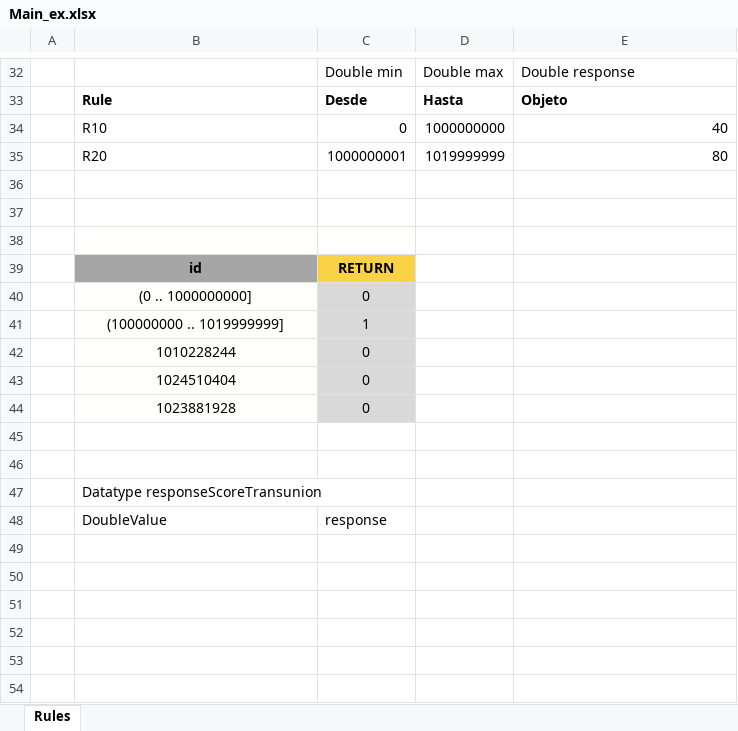
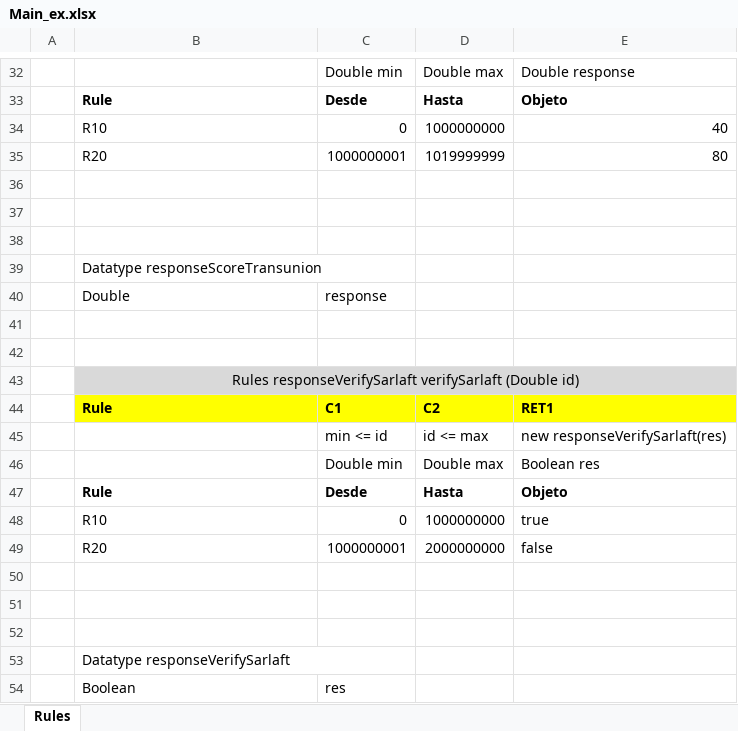
Before and after one commit to pujaesprojects/otdesign, an Excel workbook: DESIGN/rules/ExternalSources/Main_ex.xlsx, sheet Rules, drawn as a sheet; only a part is shown, gaps mark what is left out; values as stored, in another font and other column widths than the file's, no borders; removed rows and columns are numbered as before the commit, all else as after; the diff names each change by its address in the sheet, - before the commit and + after, or states it on an @@ line.

Commit message:
add verifySarlaft Author: DEFAULT. Type: SAVE.

```diff
--- a/DESIGN/rules/ExternalSources/Main_ex.xlsx (sheet Rules)
+++ b/DESIGN/rules/ExternalSources/Main_ex.xlsx (sheet Rules)
-B38:C38 fill: #FFFFFE
+B38:C38 fill: none
-row 39:  | id | RETURN
-row 40:  | (0 .. 1000000000] | 0
-row 41:  | (100000000 .. 1019999999] | 1
-row 42:  | 1010228244 | 0
-row 43:  | 1024510404 | 0
-row 44:  | 1023881928 | 0
+row 39:  | Datatype responseScoreTransunion
+row 40:  | Double | response
-B43: Datatype responseScoreTransunion
+B43: Rules responseVerifySarlaft verifySarlaft (Double id)
-B43:E43 fill: none
+B43:E43 fill: #D9D9D9
-B43 alignment: left
+B43 alignment: center
-B47:C47 merged
+B43:E43 merged
+row 44:  | Rule | C1 | C2 | RET1
+row 45:  |  | min <= id | id <= max | new responseVerifySarlaft(res)
+row 46:  |  | Double min | Double max | Boolean res
+row 47:  | Rule | Desde | Hasta | Objeto
+row 48:  | R10 | 0 | 1000000000 | true
+row 49:  | R20 | 1000000001 | 2000000000 | false
-row 50:  | DoubleValue | response
+row 50: (empty)
+row 51: (empty)
+row 52: (empty)
+row 53:  | Datatype responseVerifySarlaft
+row 54:  | Boolean | res
```
